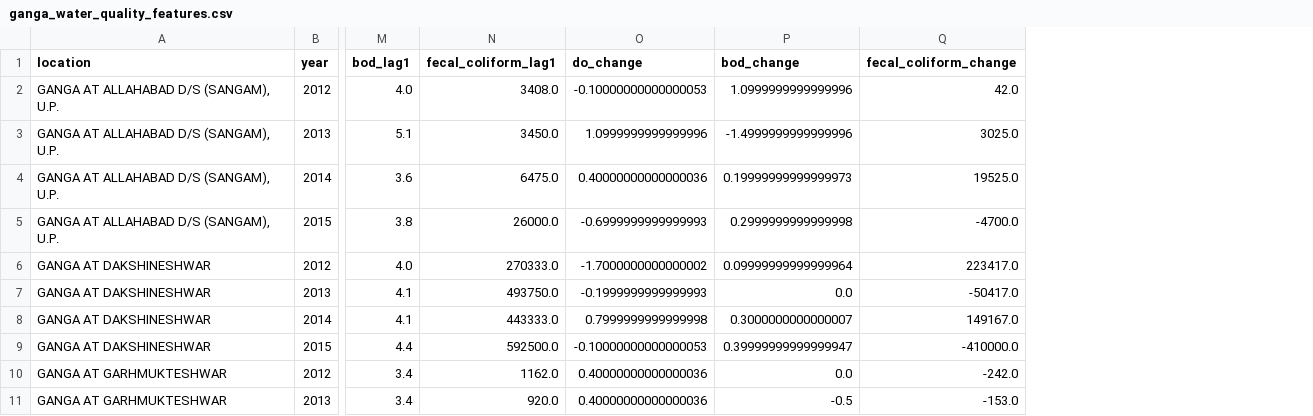
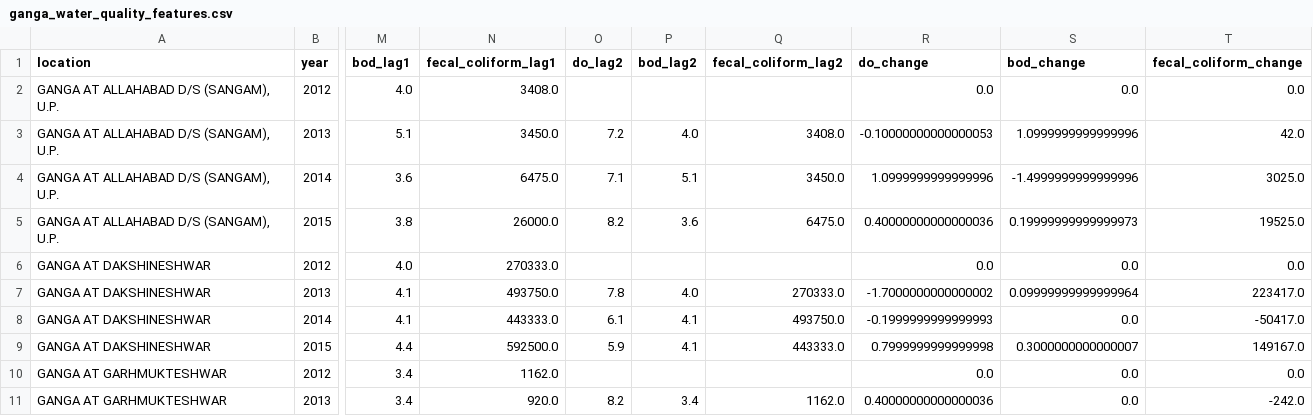
Before and after one commit to madhavisolanki-ui/Aquanga, a CSV file: data/processed/ganga_water_quality_features.csv, drawn as a sheet; only a part is shown, gaps mark what is left out; addresses are those after the commit; the diff covers the shown part only; the diff names each change by its address in the sheet, - before the commit and + after, or states it on an @@ line.

```diff
--- a/data/processed/ganga_water_quality_features.csv
+++ b/data/processed/ganga_water_quality_features.csv
+column O (do_lag2), rows 3-11: 7.2 | 7.1 | 8.2 |  | 7.8 | 6.1 | 5.9 |  | 8.2
+column P (bod_lag2), rows 3-11: 4.0 | 5.1 | 3.6 |  | 4.0 | 4.1 | 4.1 |  | 3.4
+column Q (fecal_coliform_lag2), rows 3-11: 3408.0 | 3450.0 | 6475.0 |  | 270333.0 | 493750.0 | 443333.0 |  | 1162.0
-R2 (do_change): -0.10000000000000053
+R2 (do_change): 0.0
-S2 (bod_change): 1.0999999999999996
+S2 (bod_change): 0.0
-T2 (fecal_coliform_change): 42.0
+T2 (fecal_coliform_change): 0.0
-R3 (do_change): 1.0999999999999996
+R3 (do_change): -0.10000000000000053
-S3 (bod_change): -1.4999999999999996
+S3 (bod_change): 1.0999999999999996
-T3 (fecal_coliform_change): 3025.0
+T3 (fecal_coliform_change): 42.0
-R4 (do_change): 0.40000000000000036
+R4 (do_change): 1.0999999999999996
-S4 (bod_change): 0.19999999999999973
+S4 (bod_change): -1.4999999999999996
-T4 (fecal_coliform_change): 19525.0
+T4 (fecal_coliform_change): 3025.0
-R5 (do_change): -0.6999999999999993
+R5 (do_change): 0.40000000000000036
-S5 (bod_change): 0.2999999999999998
+S5 (bod_change): 0.19999999999999973
-T5 (fecal_coliform_change): -4700.0
+T5 (fecal_coliform_change): 19525.0
-R6 (do_change): -1.7000000000000002
+R6 (do_change): 0.0
-S6 (bod_change): 0.09999999999999964
+S6 (bod_change): 0.0
-T6 (fecal_coliform_change): 223417.0
+T6 (fecal_coliform_change): 0.0
-R7 (do_change): -0.1999999999999993
+R7 (do_change): -1.7000000000000002
-S7 (bod_change): 0.0
+S7 (bod_change): 0.09999999999999964
-T7 (fecal_coliform_change): -50417.0
+T7 (fecal_coliform_change): 223417.0
-R8 (do_change): 0.7999999999999998
+R8 (do_change): -0.1999999999999993
-S8 (bod_change): 0.3000000000000007
+S8 (bod_change): 0.0
-T8 (fecal_coliform_change): 149167.0
+T8 (fecal_coliform_change): -50417.0
-R9 (do_change): -0.10000000000000053
+R9 (do_change): 0.7999999999999998
-S9 (bod_change): 0.39999999999999947
+S9 (bod_change): 0.3000000000000007
-T9 (fecal_coliform_change): -410000.0
+T9 (fecal_coliform_change): 149167.0
-R10 (do_change): 0.40000000000000036
+R10 (do_change): 0.0
-T10 (fecal_coliform_change): -242.0
+T10 (fecal_coliform_change): 0.0
-S11 (bod_change): -0.5
+S11 (bod_change): 0.0
-T11 (fecal_coliform_change): -153.0
+T11 (fecal_coliform_change): -242.0
```
Also changed, not shown: 4 added rows and 80 edited cells elsewhere in this file, data/processed/ganga_water_quality_clean.csv, 2 other files.
